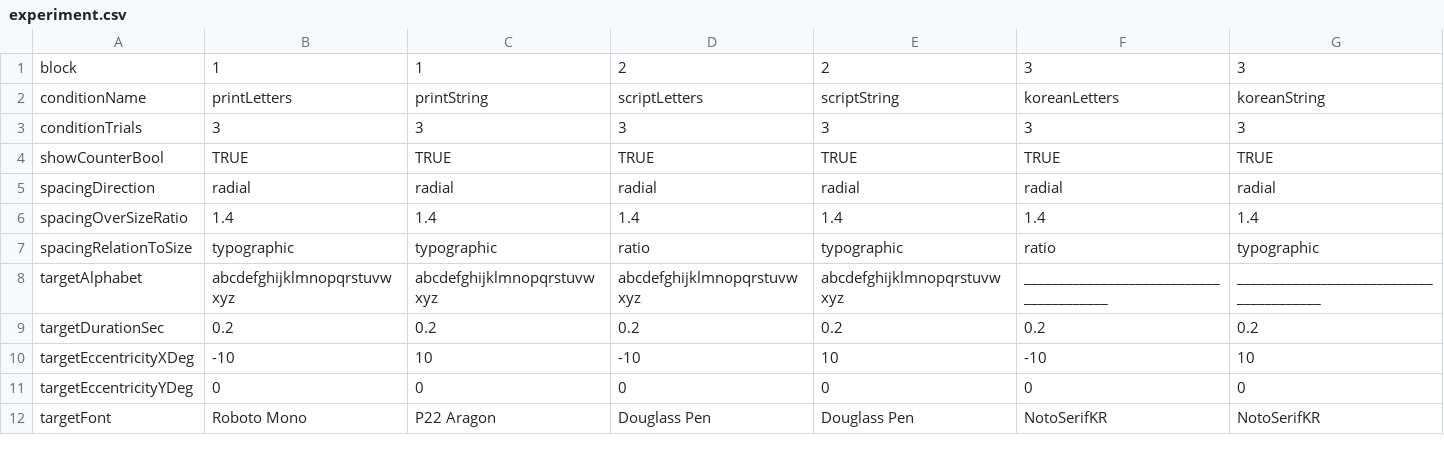
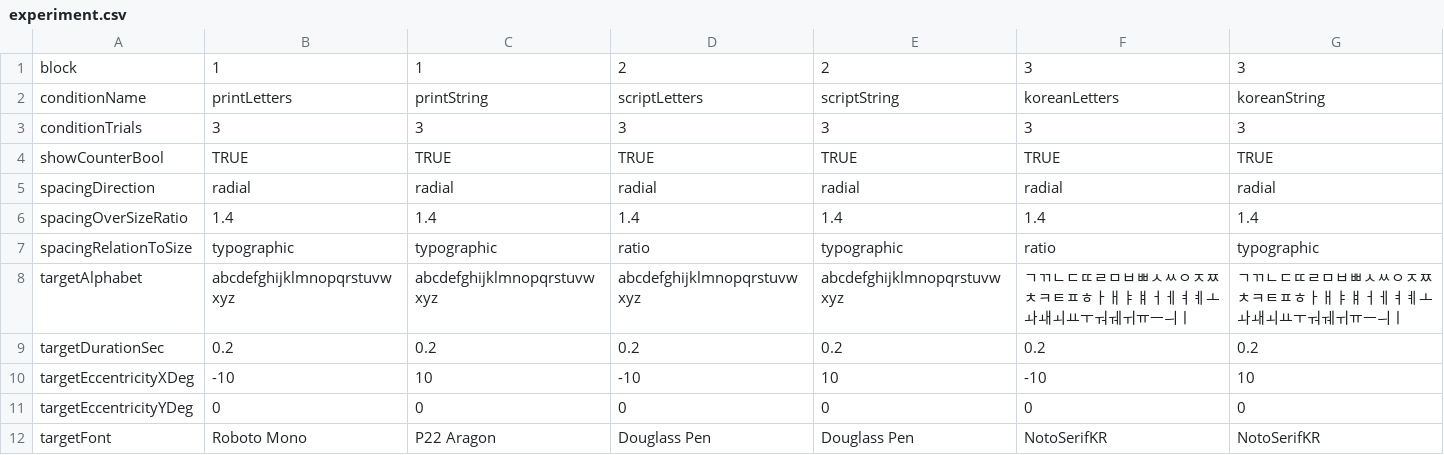
Before and after one commit to EasyEyes/threshold, a CSV file: experiment.csv, drawn as a sheet; only a part is shown.

Commit message:
Added korean characters

```diff
--- a/experiment.csv
+++ b/experiment.csv
@@ -7,3 +7,3 @@ spacingOverSizeRatio,1.4,1.4,1.4,1.4,1.4,1.4
 spacingRelationToSize,typographic,typographic,ratio,typographic,ratio,typographic
-targetAlphabet,abcdefghijklmnopqrstuvwxyz,abcdefghijklmnopqrstuvwxyz,abcdefghijklmnopqrstuvwxyz,abcdefghijklmnopqrstuvwxyz,________________________________________,________________________________________
+targetAlphabet,abcdefghijklmnopqrstuvwxyz,abcdefghijklmnopqrstuvwxyz,abcdefghijklmnopqrstuvwxyz,abcdefghijklmnopqrstuvwxyz,ㄱㄲㄴㄷㄸㄹㅁㅂㅃㅅㅆㅇㅈㅉㅊㅋㅌㅍㅎㅏㅐㅑㅒㅓㅔㅕㅖㅗㅘㅙㅚㅛㅜㅝㅞㅟㅠㅡㅢㅣ,ㄱㄲㄴㄷㄸㄹㅁㅂㅃㅅㅆㅇㅈㅉㅊㅋㅌㅍㅎㅏㅐㅑㅒㅓㅔㅕㅖㅗㅘㅙㅚㅛㅜㅝㅞㅟㅠㅡㅢㅣ
 targetDurationSec,0.2,0.2,0.2,0.2,0.2,0.2
```
